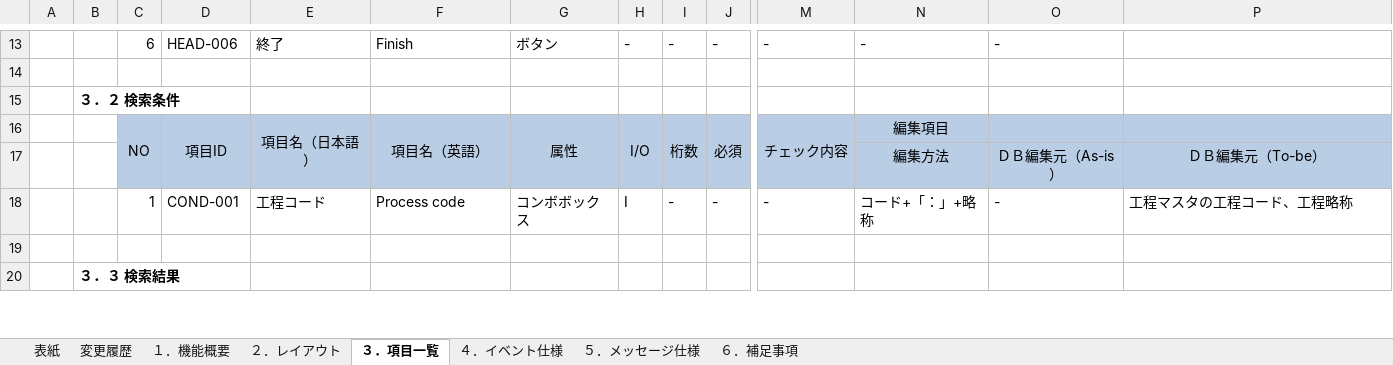
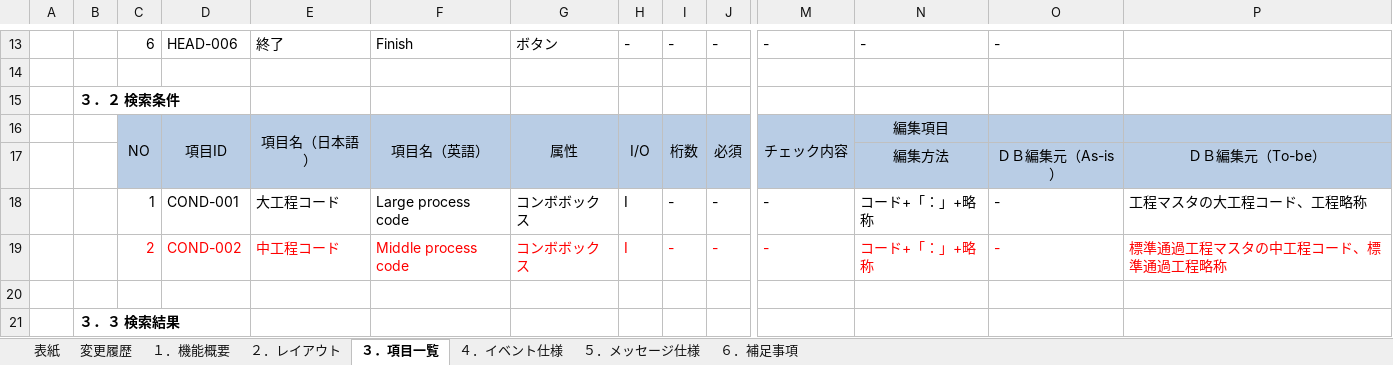
Before and after one commit to LeviDlflu/backdoor, an Excel workbook: 01_基本設計書/20191231リリース/SC-M13_不良現象マスタ.xlsx, sheet ３．項目一覧, drawn as a sheet; only a part is shown, gaps mark what is left out; values as stored, in another font and other column widths than the file's, no borders; rows hold the shown columns only; the diff covers the shown part only; the diff names each change by its address in the sheet, - before the commit and + after, or states it on an @@ line.

```diff
--- a/01_基本設計書/20191231リリース/SC-M13_不良現象マスタ.xlsx (sheet ３．項目一覧)
+++ b/01_基本設計書/20191231リリース/SC-M13_不良現象マスタ.xlsx (sheet ３．項目一覧)
-E18: 工程コード
+E18: 大工程コード
-F18: Process code
+F18: Large process code
-P18: 工程マスタの工程コード、工程略称
+P18: 工程マスタの大工程コード、工程略称
+row 19:  |  | 2 | COND-002 | 中工程コード | Middle process code | コンボボックス | I | - | - | - | コード+「：」+略称 | - | 標準通過工程マスタの中工程コード、標準通過工程略称
```
Also changed, not shown: 2 added rows and 29 edited cells elsewhere in this sheet, sheet ４．イベント仕様.
